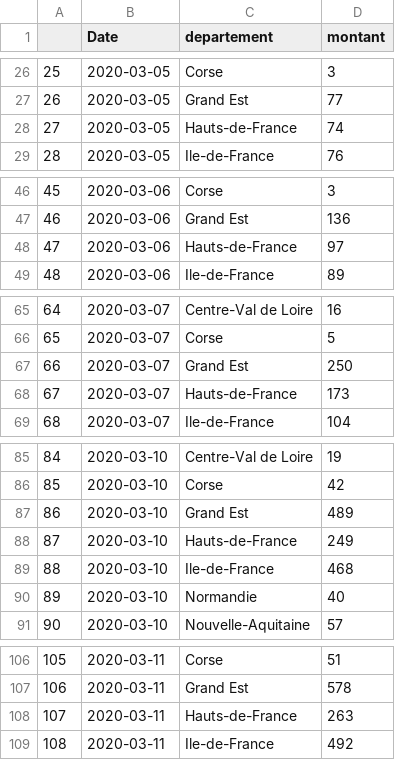
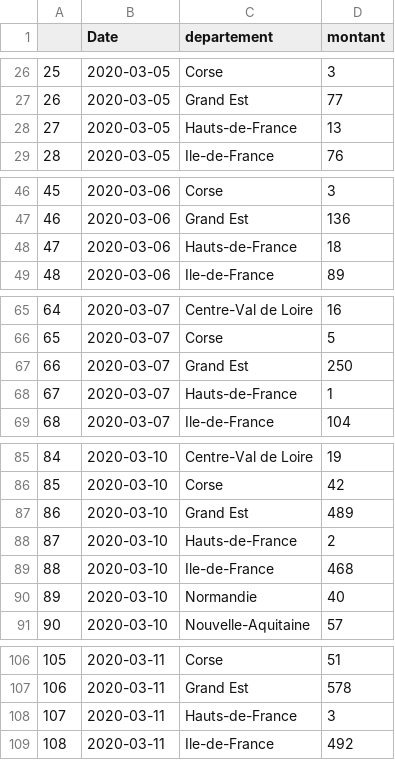
Before and after one commit to AmaurydeVicq/hello-world, a CSV file: Data/France.csv, drawn as a sheet; only a part is shown, gaps mark what is left out; the diff covers the shown part only.

Commit message:
new data and update shinyapp script

```diff
--- a/Data/France.csv
+++ b/Data/France.csv
@@ -27,3 +27,3 @@
 "26",2020-03-05,"Grand Est",77
-"27",2020-03-05,"Hauts-de-France",74
+"27",2020-03-05,"Hauts-de-France",13
 "28",2020-03-05,"Ile-de-France",76
@@ -47,3 +47,3 @@
 "46",2020-03-06,"Grand Est",136
-"47",2020-03-06,"Hauts-de-France",97
+"47",2020-03-06,"Hauts-de-France",18
 "48",2020-03-06,"Ile-de-France",89
@@ -67,3 +67,3 @@
 "66",2020-03-07,"Grand Est",250
-"67",2020-03-07,"Hauts-de-France",173
+"67",2020-03-07,"Hauts-de-France",1
 "68",2020-03-07,"Ile-de-France",104
@@ -87,3 +87,3 @@
 "86",2020-03-10,"Grand Est",489
-"87",2020-03-10,"Hauts-de-France",249
+"87",2020-03-10,"Hauts-de-France",2
 "88",2020-03-10,"Ile-de-France",468
@@ -107,3 +107,3 @@
 "106",2020-03-11,"Grand Est",578
-"107",2020-03-11,"Hauts-de-France",263
+"107",2020-03-11,"Hauts-de-France",3
 "108",2020-03-11,"Ile-de-France",492
```
Also changed, not shown: 20 added rows and 11 edited cells elsewhere in this file, Data/Belgique.csv, Data/Shiny_ap.csv, 6 other files.
